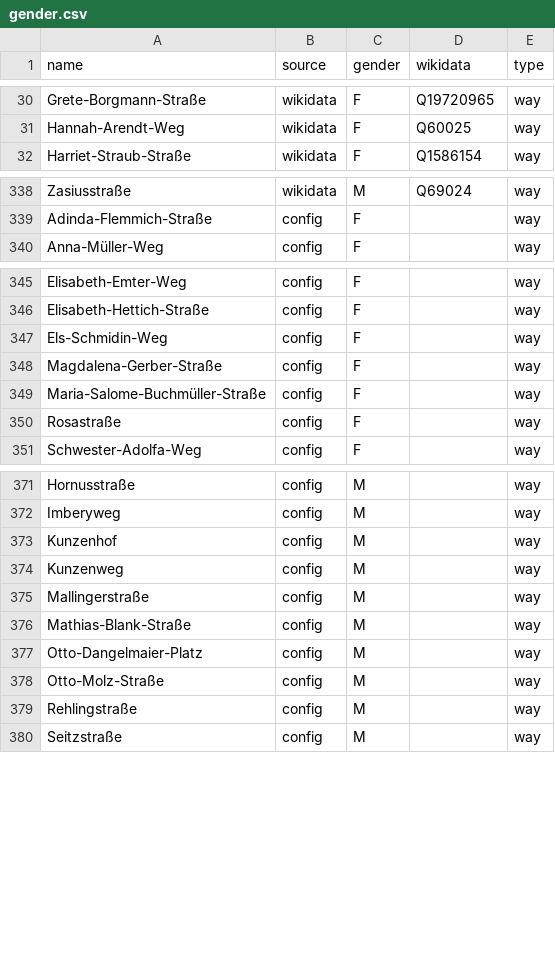
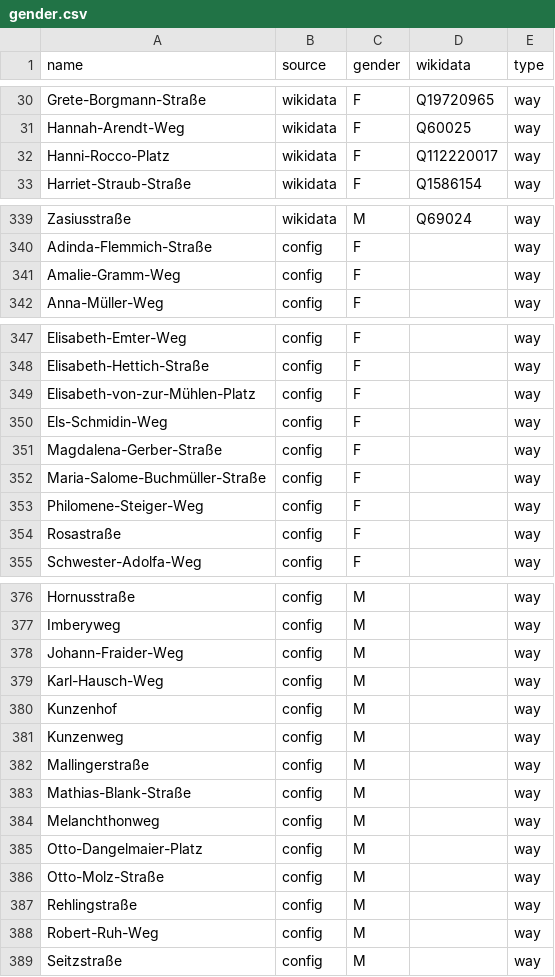
Before and after one commit to EqualStreetNames/equalstreetnames-freiburg-im-breisgau, a CSV file: data/gender.csv, drawn as a sheet; only a part is shown, gaps mark what is left out; the diff covers the shown part only.

```diff
--- a/data/gender.csv
+++ b/data/gender.csv
@@ -31,2 +31,3 @@ Grete-Borgmann-Straße,wikidata,F,Q19720965,way
 Hannah-Arendt-Weg,wikidata,F,Q60025,way
+Hanni-Rocco-Platz,wikidata,F,Q112220017,way
 Harriet-Straub-Straße,wikidata,F,Q1586154,way
@@ -339,2 +340,3 @@ Zasiusstraße,wikidata,M,Q69024,way
 Adinda-Flemmich-Straße,config,F,,way
+Amalie-Gramm-Weg,config,F,,way
 Anna-Müller-Weg,config,F,,way
@@ -346,2 +348,3 @@ Elisabeth-Emter-Weg,config,F,,way
 Elisabeth-Hettich-Straße,config,F,,way
+Elisabeth-von-zur-Mühlen-Platz,config,F,,way
 Els-Schmidin-Weg,config,F,,way
@@ -349,2 +352,3 @@ Magdalena-Gerber-Straße,config,F,,way
 Maria-Salome-Buchmüller-Straße,config,F,,way
+Philomene-Steiger-Weg,config,F,,way
 Rosastraße,config,F,,way
@@ -372,2 +377,4 @@ Hornusstraße,config,M,,way
 Imberyweg,config,M,,way
+Johann-Fraider-Weg,config,M,,way
+Karl-Hausch-Weg,config,M,,way
 Kunzenhof,config,M,,way
@@ -376,2 +383,3 @@ Mallingerstraße,config,M,,way
 Mathias-Blank-Straße,config,M,,way
+Melanchthonweg,config,M,,way
 Otto-Dangelmaier-Platz,config,M,,way
@@ -379,2 +387,3 @@ Otto-Molz-Straße,config,M,,way
 Rehlingstraße,config,M,,way
+Robert-Ruh-Weg,config,M,,way
 Seitzstraße,config,M,,way
```
Also changed, not shown: 1 added row and 13 edited cells elsewhere in this file, data/other.csv, 3 other files.
